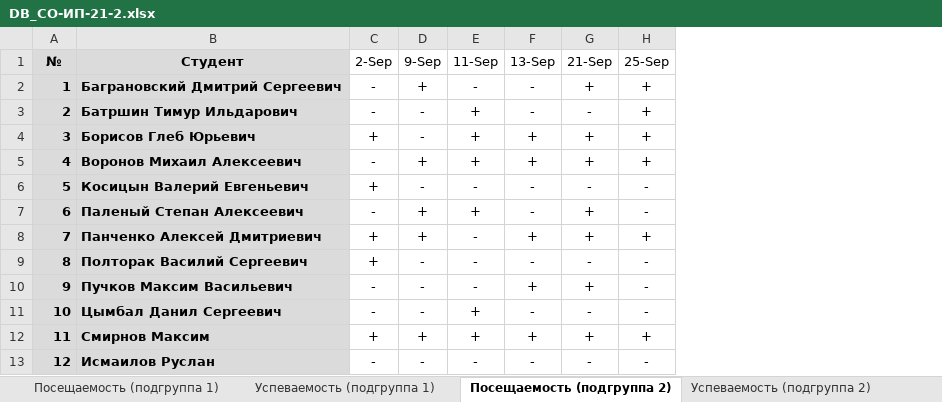
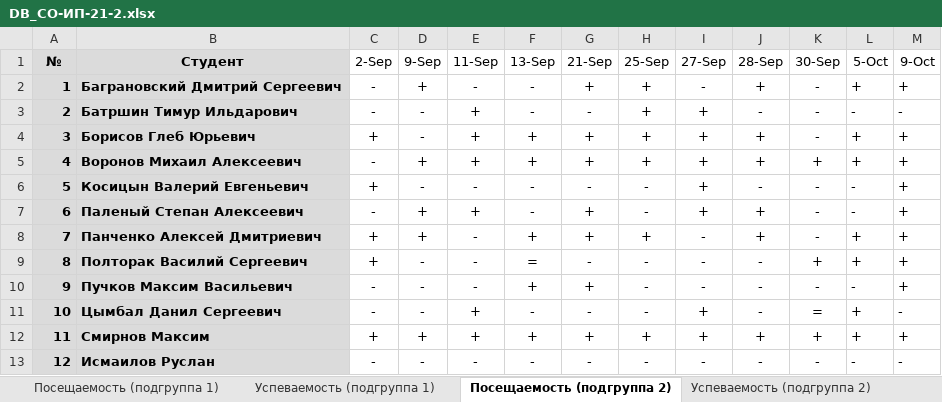
Before and after one commit to TheBandik/db-management-and-automation, an Excel workbook: sem1/DB_CО-ИП-21-2.xlsx, sheet Посещаемость (подгруппа 2), drawn as a sheet; values as stored, in another font and other column widths than the file's, no borders; conditional formats not drawn; the diff names each change by its address in the sheet, - before the commit and + after, or states it on an @@ line.

```diff
--- a/sem1/DB_CО-ИП-21-2.xlsx (sheet Посещаемость (подгруппа 2))
+++ b/sem1/DB_CО-ИП-21-2.xlsx (sheet Посещаемость (подгруппа 2))
+column I (27-Sep), rows 2-13: - | + | + | + | + | + | - | - | - | + | + | -
+column J (28-Sep), rows 2-13: + | - | + | + | - | + | + | - | - | - | + | -
+column K (30-Sep), rows 2-13: - | - | - | + | - | - | - | + | - | = | + | -
+column L (5-Oct), rows 2-13: + | - | + | + | - | - | + | + | - | + | + | -
+column M (9-Oct), rows 2-13: + | - | + | + | + | + | + | + | + | - | + | -
-F9 (13-Sep): -
+F9 (13-Sep): =
```
Also changed, not shown: sheet Успеваемость (подгруппа 1), sheet Посещаемость (подгруппа 1), sheet Успеваемость (подгруппа 2), sem1/DB_СО-ИП-21-1.xlsx.
